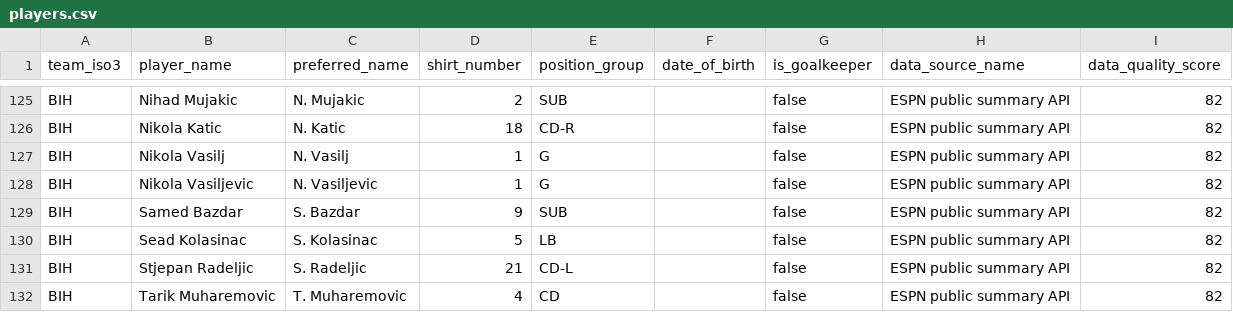
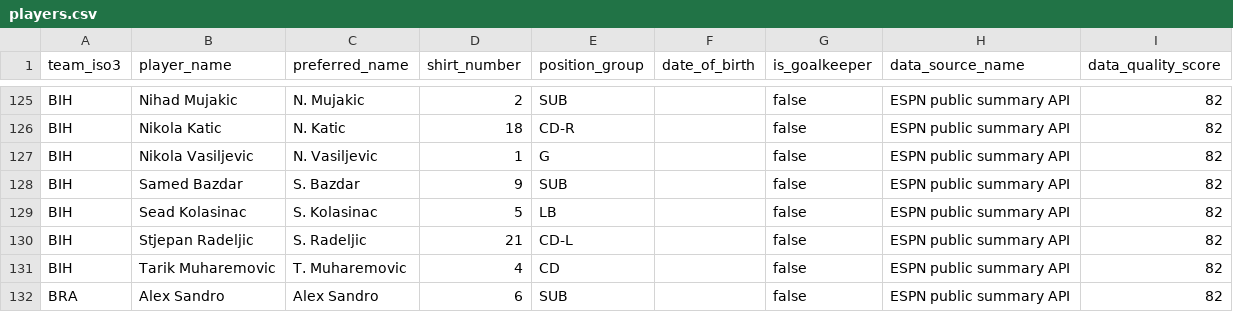
Before and after one commit to sgoersdorf-design/the-weather-cup-2026, a CSV file: data/players.csv, drawn as a sheet; only a part is shown, gaps mark what is left out; the shorter side is filled out with more unchanged rows; the diff names each change by its address in the sheet, - before the commit and + after, or states it on an @@ line.

```diff
--- a/data/players.csv
+++ b/data/players.csv
-row 127: BIH | Nikola Vasilj | N. Vasilj | 1 | G |  | false | ESPN public summary API | 82
```
Also changed, not shown: data/match_player_appearances.csv, 3 other files.
